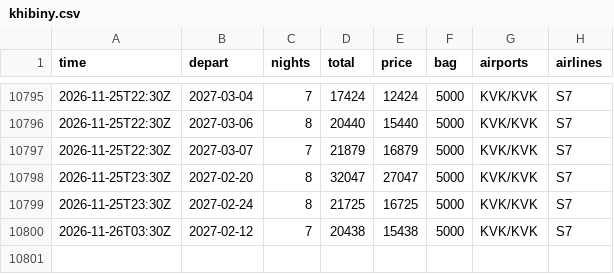
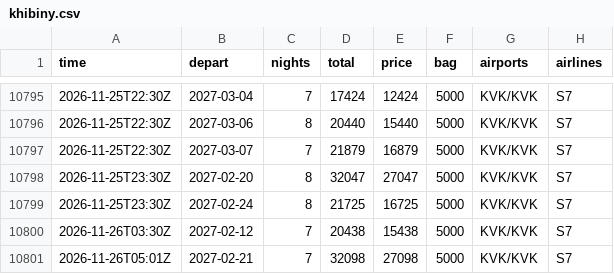
Before and after one commit to JohnLennon000/ski-tickets, a CSV file: docs/data/trips/khibiny.csv, drawn as a sheet; only a part is shown, gaps mark what is left out; the diff names each change by its address in the sheet, - before the commit and + after, or states it on an @@ line.

```diff
--- a/docs/data/trips/khibiny.csv
+++ b/docs/data/trips/khibiny.csv
+row 10801: 2026-11-26T05:01Z | 2027-02-21 | 7 | 32098 | 27098 | 5000 | KVK/KVK | S7
```
Also changed, not shown: docs/data/best.csv, docs/data/trips/caucasus.csv, 4 other files.
